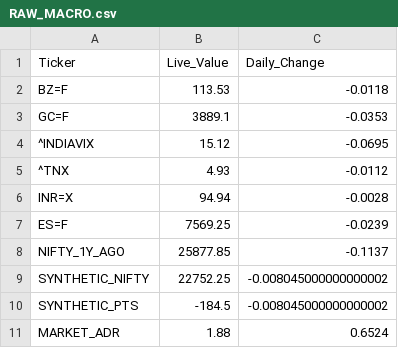
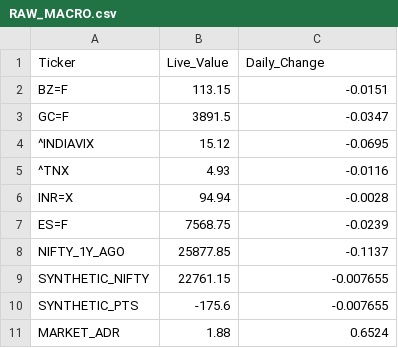
Before and after one commit to bornsupreme21-pk/nbt-quantum-engine, a CSV file: RAW_MACRO.csv, drawn as a sheet.

```diff
--- a/RAW_MACRO.csv
+++ b/RAW_MACRO.csv
@@ -1,11 +1,11 @@
 Ticker,Live_Value,Daily_Change
-BZ=F,113.53,-0.0118
-GC=F,3889.1,-0.0353
+BZ=F,113.15,-0.0151
+GC=F,3891.5,-0.0347
 ^INDIAVIX,15.12,-0.0695
-^TNX,4.93,-0.0112
+^TNX,4.93,-0.0116
 INR=X,94.94,-0.0028
-ES=F,7569.25,-0.0239
+ES=F,7568.75,-0.0239
 NIFTY_1Y_AGO,25877.85,-0.1137
-SYNTHETIC_NIFTY,22752.25,-0.008045000000000002
-SYNTHETIC_PTS,-184.5,-0.008045000000000002
+SYNTHETIC_NIFTY,22761.15,-0.007655
+SYNTHETIC_PTS,-175.6,-0.007655
 MARKET_ADR,1.88,0.6524
```
Also changed, not shown: RAW_FEAR_DIP.csv, RAW_FO_DECRYPTOR.csv, 4 other files.
